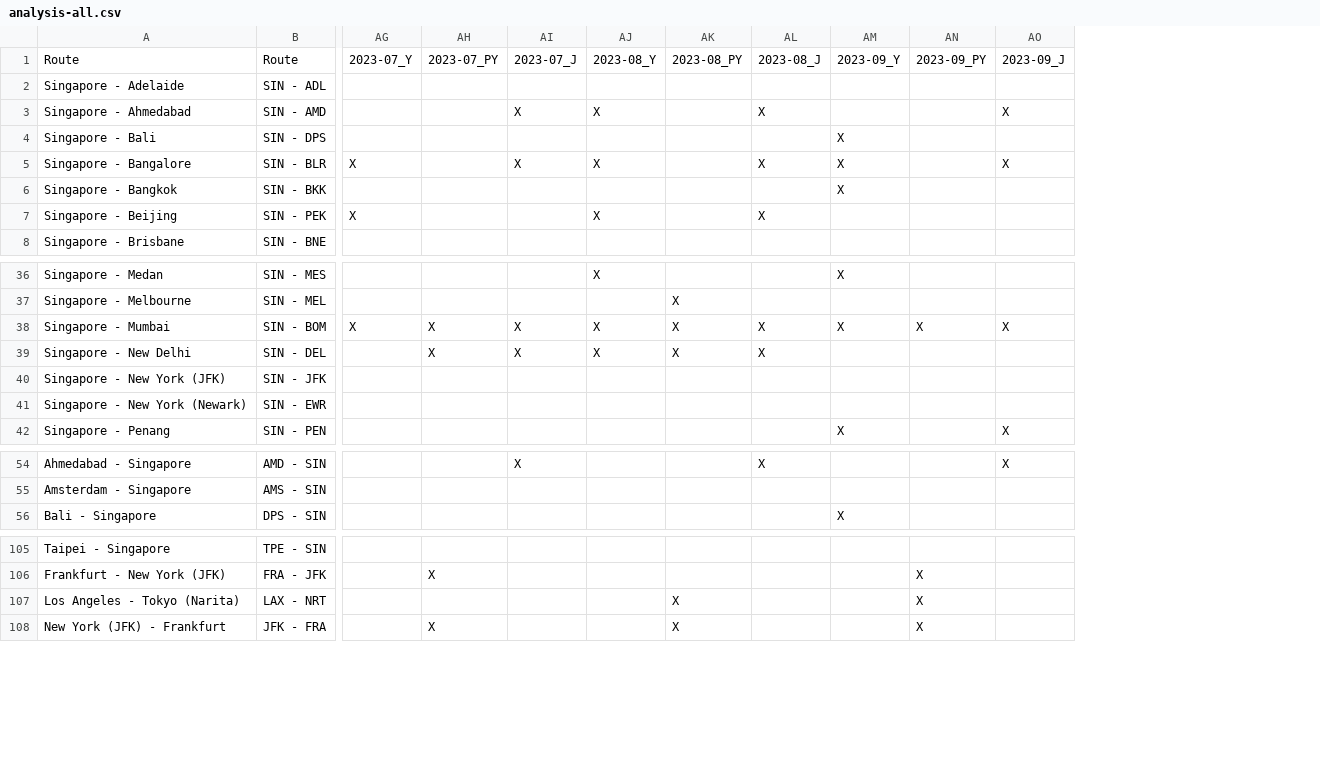
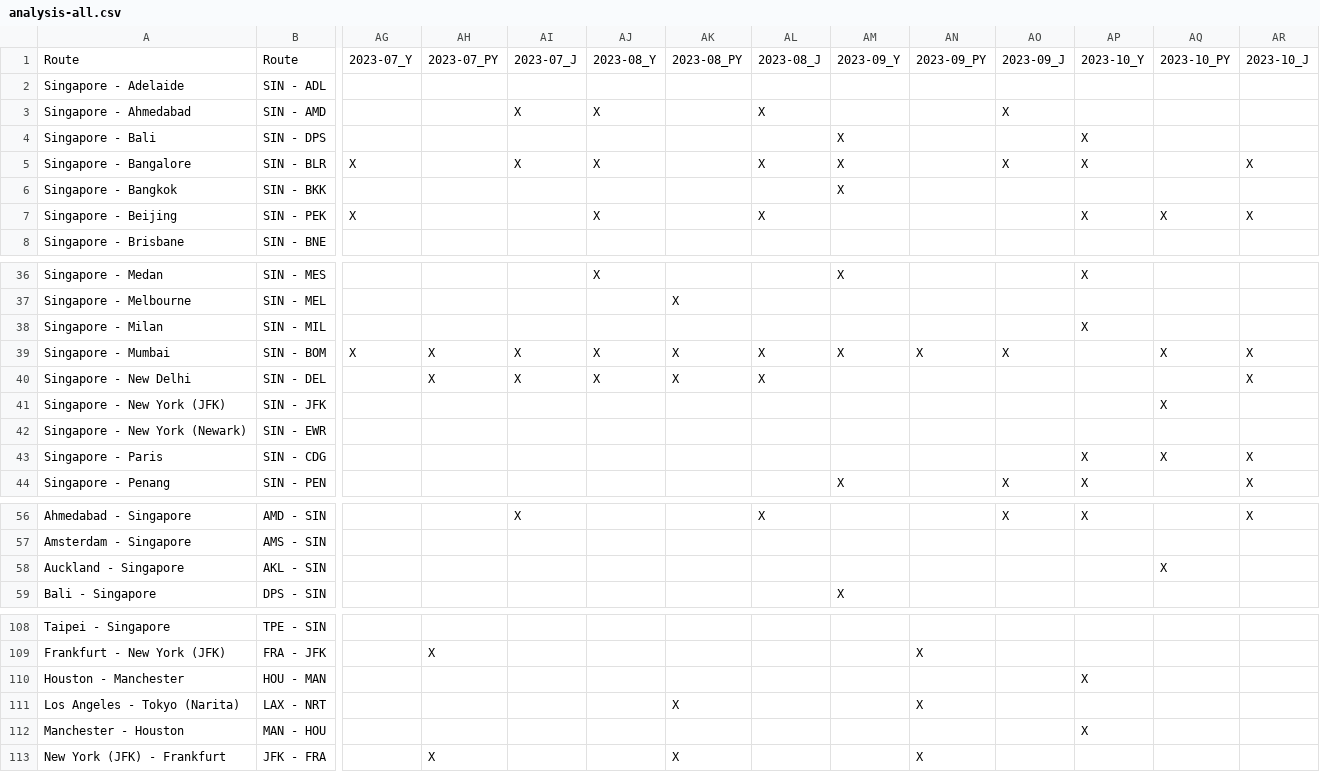
Before and after one commit to ruibinch/spontaneous-escapes-stalker, a CSV file: data/analysis-all.csv, drawn as a sheet; only a part is shown, gaps mark what is left out; rows hold the shown columns only; the diff names each change by its address in the sheet, - before the commit and + after, or states it on an @@ line.

```diff
--- a/data/analysis-all.csv
+++ b/data/analysis-all.csv
+column AP, rows 1-7: 2023-10_Y |  |  | X | X |  | X; row 36: X; row 44: X; row 56: X
+column AQ, rows 1-7: 2023-10_PY |  |  |  |  |  | X; rows 39-41: X |  | X
+column AR, rows 1-7: 2023-10_J |  |  |  | X |  | X; rows 39-40: X | X; row 44: X; row 56: X
+row 38: Singapore - Milan | SIN - MIL |  |  |  |  |  |  |  |  |  | X
+row 43: Singapore - Paris | SIN - CDG |  |  |  |  |  |  |  |  |  | X | X | X
+row 58: Auckland - Singapore | AKL - SIN |  |  |  |  |  |  |  |  |  |  | X
+row 110: Houston - Manchester | HOU - MAN |  |  |  |  |  |  |  |  |  | X
+row 112: Manchester - Houston | MAN - HOU |  |  |  |  |  |  |  |  |  | X
```
Also changed, not shown: data/analysis-J.csv, data/analysis-PY.csv, 3 other files.
